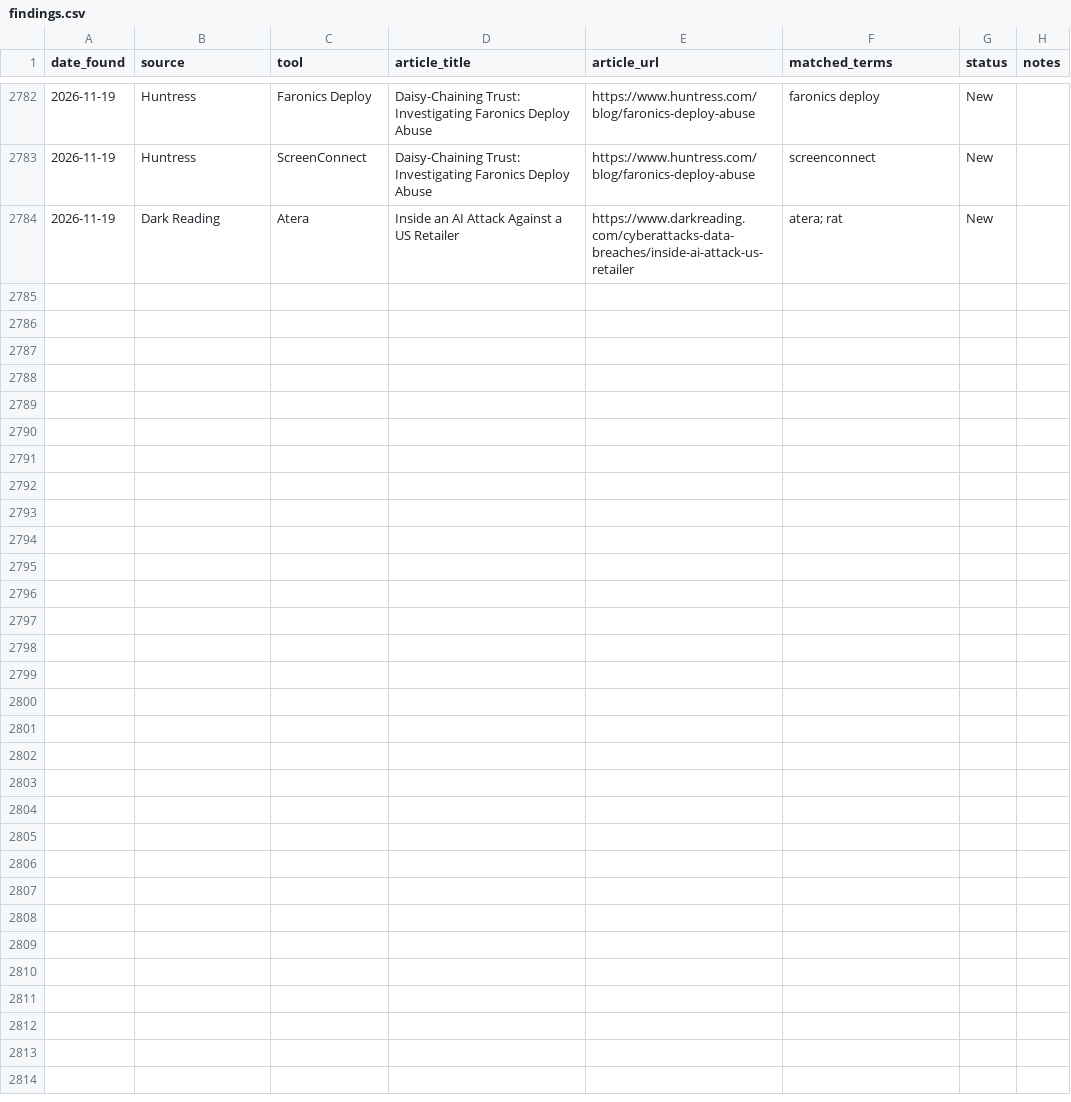
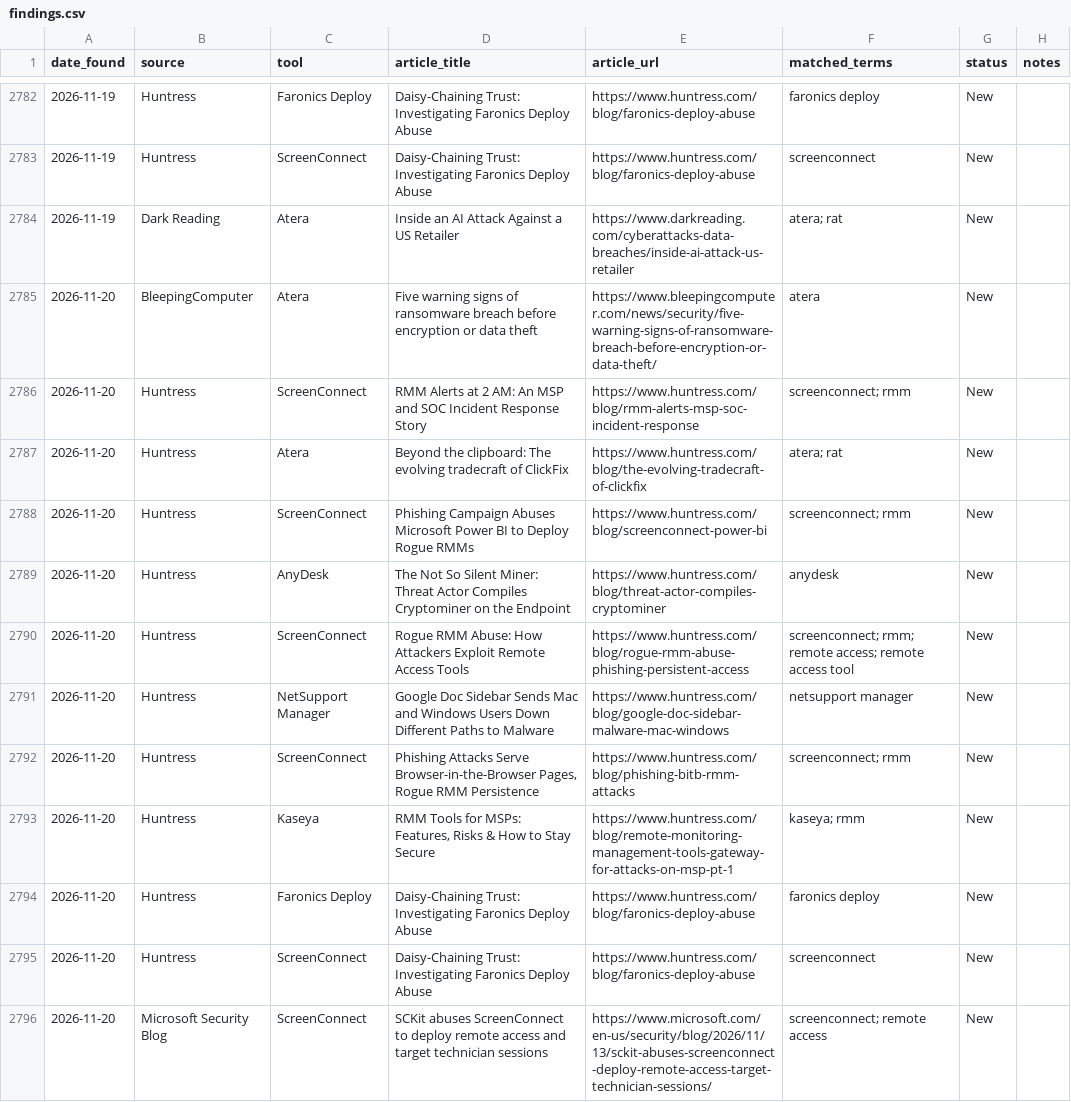
Before and after one commit to Threat-Hunting-Journal/RMM-Tool-Tracking, a CSV file: findings.csv, drawn as a sheet; only a part is shown, gaps mark what is left out; the diff covers the shown part only.

```diff
--- a/findings.csv
+++ b/findings.csv
@@ -2784 +2784,13 @@ date_found,source,tool,article_title,article_url,matched_terms,status,notes
 2026-11-19,Dark Reading,Atera,Inside an AI Attack Against a US Retailer,https://www.darkreading.com/cyberattacks-data-breaches/inside-ai-attack-us-retailer,atera; rat,New,
+2026-11-20,BleepingComputer,Atera,Five warning signs of ransomware breach before encryption or data theft,https://www.bleepingcomputer.com/news/security/five-warning-signs-of-ransomware-breach-before-encryption-or-data-theft/,atera,New,
+2026-11-20,Huntress,ScreenConnect,RMM Alerts at 2 AM: An MSP and SOC Incident Response Story,https://www.huntress.com/blog/rmm-alerts-msp-soc-incident-response,screenconnect; rmm,New,
+2026-11-20,Huntress,Atera,Beyond the clipboard: The evolving tradecraft of ClickFix,https://www.huntress.com/blog/the-evolving-tradecraft-of-clickfix,atera; rat,New,
+2026-11-20,Huntress,ScreenConnect,Phishing Campaign Abuses Microsoft Power BI to Deploy Rogue RMMs,https://www.huntress.com/blog/screenconnect-power-bi,screenconnect; rmm,New,
+2026-11-20,Huntress,AnyDesk,The Not So Silent Miner: Threat Actor Compiles Cryptominer on the Endpoint,https://www.huntress.com/blog/threat-actor-compiles-cryptominer,anydesk,New,
+2026-11-20,Huntress,ScreenConnect,Rogue RMM Abuse: How Attackers Exploit Remote Access Tools,https://www.huntress.com/blog/rogue-rmm-abuse-phishing-persistent-access,screenconnect; rmm; remote access; remote access tool,New,
+2026-11-20,Huntress,NetSupport Manager,Google Doc Sidebar Sends Mac and Windows Users Down Different Paths to Malware,https://www.huntress.com/blog/google-doc-sidebar-malware-mac-windows,netsupport manager,New,
+2026-11-20,Huntress,ScreenConnect,"Phishing Attacks Serve Browser-in-the-Browser Pages, Rogue RMM Persistence",https://www.huntress.com/blog/phishing-bitb-rmm-attacks,screenconnect; rmm,New,
+2026-11-20,Huntress,Kaseya,"RMM Tools for MSPs: Features, Risks & How to Stay Secure",https://www.huntress.com/blog/remote-monitoring-management-tools-gateway-for-attacks-on-msp-pt-1,kaseya; rmm,New,
+2026-11-20,Huntress,Faronics Deploy,Daisy-Chaining Trust: Investigating Faronics Deploy Abuse,https://www.huntress.com/blog/faronics-deploy-abuse,faronics deploy,New,
+2026-11-20,Huntress,ScreenConnect,Daisy-Chaining Trust: Investigating Faronics Deploy Abuse,https://www.huntress.com/blog/faronics-deploy-abuse,screenconnect,New,
+2026-11-20,Microsoft Security Blog,ScreenConnect,SCKit abuses ScreenConnect to deploy remote access and target technician sessions,https://www.microsoft.com/en-us/security/blog/2026/11/13/sckit-abuses-screenconnect-deploy-remote-access-target-technician-sessions/,screenconnect; remote access,New,
```
Also changed, not shown: 12 added rows elsewhere in this file, docs/findings.csv, docs/tool_summary.csv, 1 other file.
